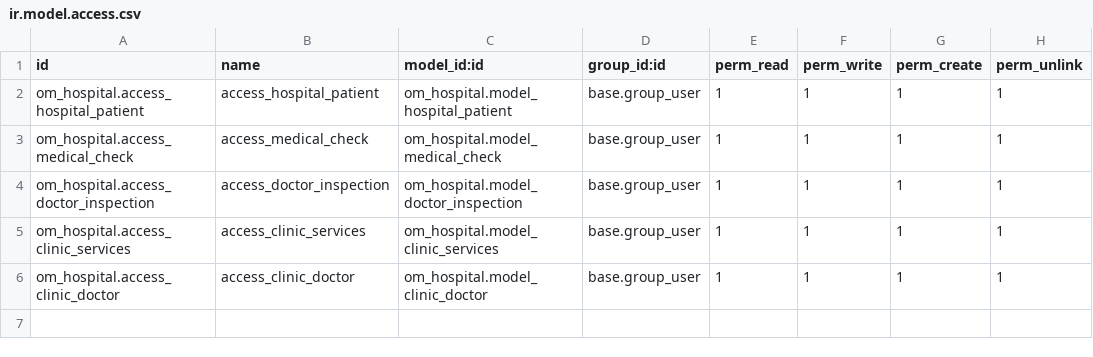
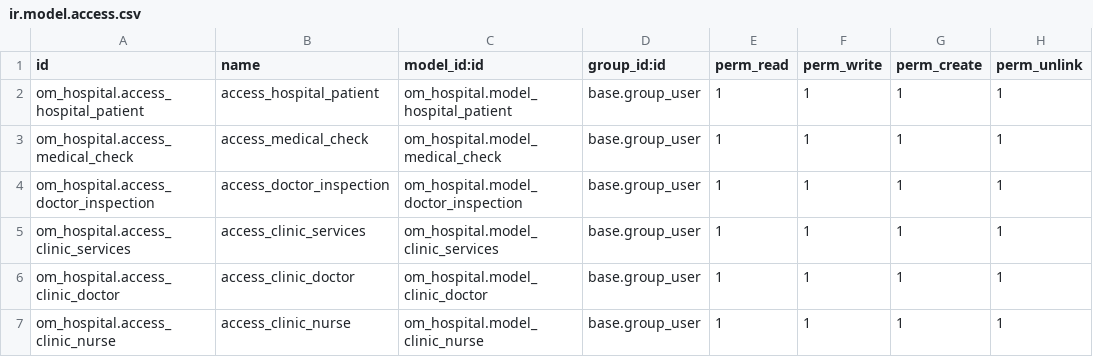
Before and after one commit to JasonNohea/HIS, a CSV file: om_hospital/security/ir.model.access.csv, drawn as a sheet.

```diff
--- a/om_hospital/security/ir.model.access.csv
+++ b/om_hospital/security/ir.model.access.csv
@@ -6 +6,2 @@ om_hospital.access_clinic_services,access_clinic_services,om_hospital.model_clin
 om_hospital.access_clinic_doctor,access_clinic_doctor,om_hospital.model_clinic_doctor,base.group_user,1,1,1,1
+om_hospital.access_clinic_nurse,access_clinic_nurse,om_hospital.model_clinic_nurse,base.group_user,1,1,1,1
```
Also changed, not shown: 8 other files.
